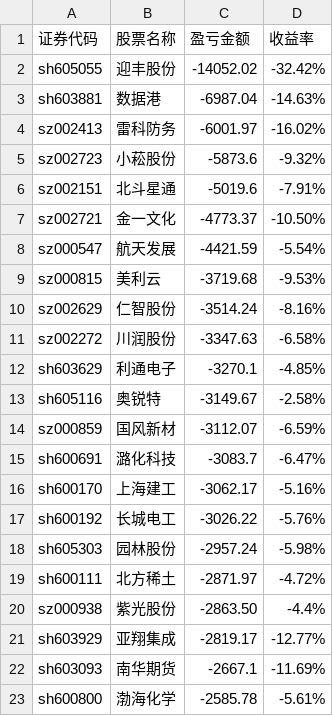
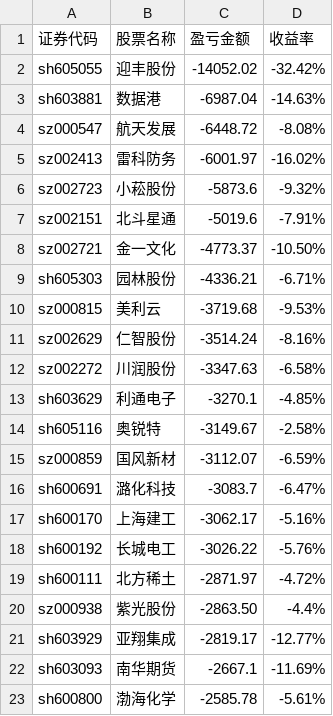
Before and after one commit to gniqizeuy/gniqizeuy.github.io, a CSV file: assets/data/gf_losses.csv, drawn as a sheet; only a part is shown; removed rows and columns are numbered as before the commit, all else as after; the diff names each change by its address in the sheet, - before the commit and + after, or states it on an @@ line.

```diff
--- a/assets/data/gf_losses.csv
+++ b/assets/data/gf_losses.csv
+row 4: sz000547 | 航天发展 | -6448.72 | -8.08%
-row 8: sz000547 | 航天发展 | -4421.59 | -5.54%
+row 9: sh605303 | 园林股份 | -4336.21 | -6.71%
-row 18: sh605303 | 园林股份 | -2957.24 | -5.98%
```
Also changed, not shown: assets/data/yh_losses.csv, 1 other file.
